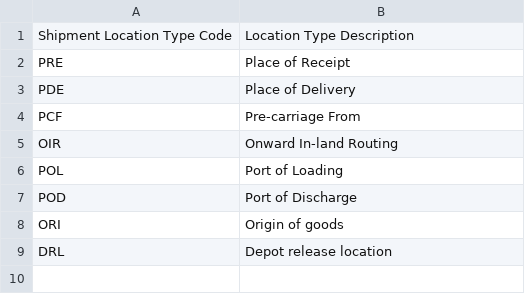
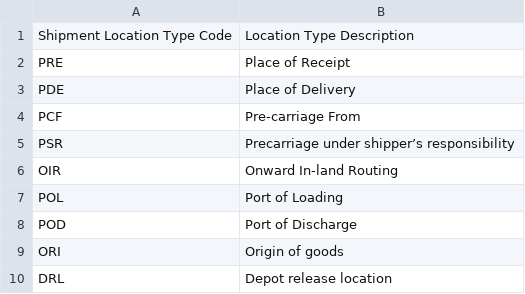
Before and after one commit to dcsaorg/DCSA-Information-Model, a CSV file: datamodel/referencedata.d/shipmentlocationtypes.csv, drawn as a sheet.

```diff
--- a/datamodel/referencedata.d/shipmentlocationtypes.csv
+++ b/datamodel/referencedata.d/shipmentlocationtypes.csv
@@ -4,2 +4,3 @@ PDE,Place of Delivery
 PCF,Pre-carriage From
+PSR, Precarriage under shipper’s responsibility
 OIR,Onward In-land Routing
```
Also changed, not shown: datamodel/referencedata.d/partyfunctioncodes.csv, 3 other files.
